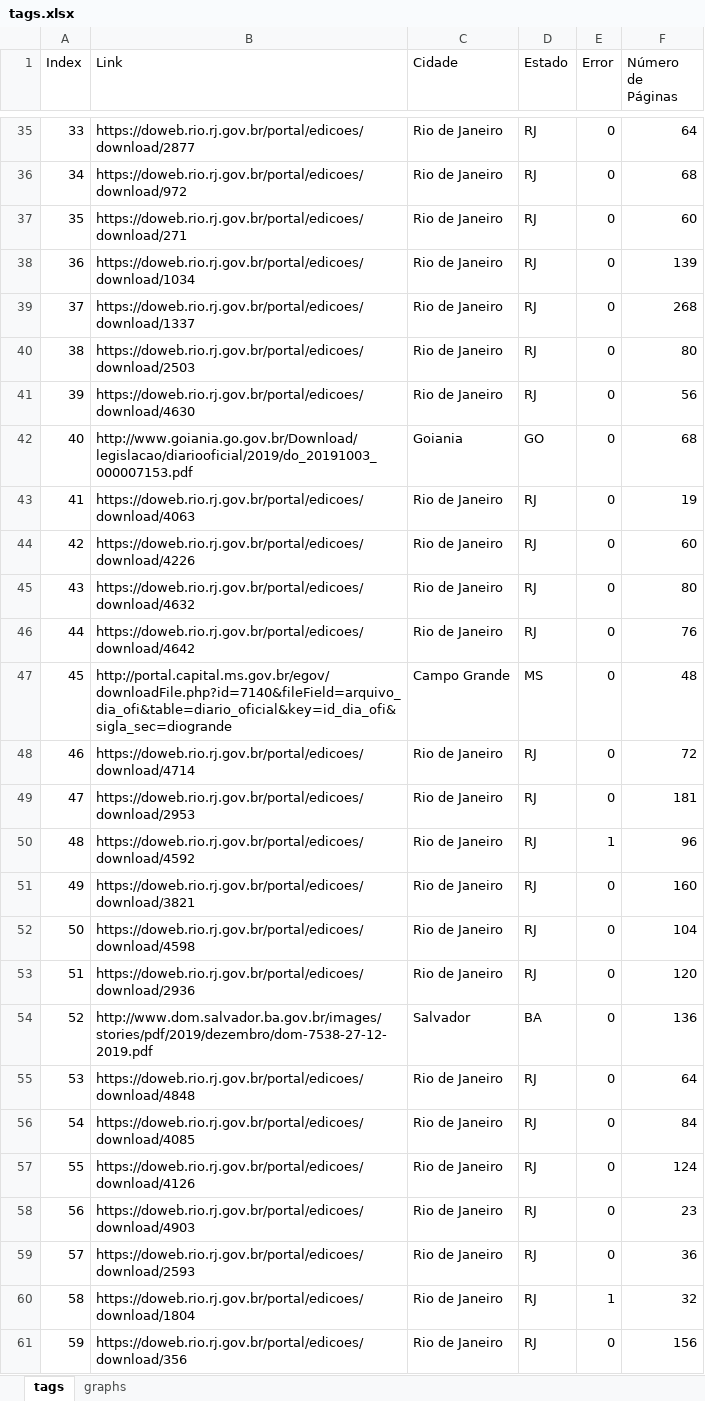
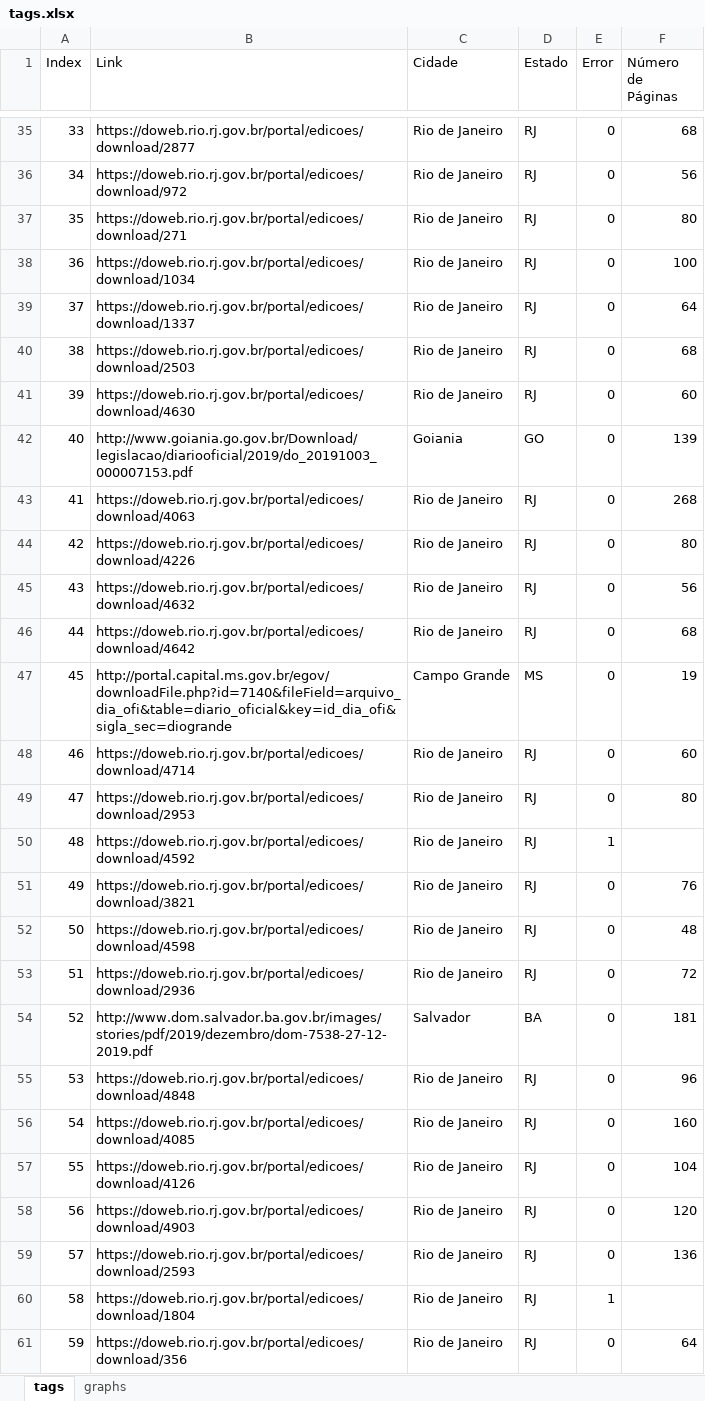
Before and after one commit to leolellisr/npl_recom_querido_diario, an Excel workbook: tags.xlsx, sheet tags, drawn as a sheet; only a part is shown, gaps mark what is left out; values as stored, in another font and other column widths than the file's, no borders; the diff covers the shown part only; the diff names each change by its address in the sheet, - before the commit and + after, or states it on an @@ line.

```diff
--- a/tags.xlsx (sheet tags)
+++ b/tags.xlsx (sheet tags)
-F35 (Número de Páginas): 64
+F35 (Número de Páginas): 68
-F36 (Número de Páginas): 68
+F36 (Número de Páginas): 56
-F37 (Número de Páginas): 60
+F37 (Número de Páginas): 80
-F38 (Número de Páginas): 139
+F38 (Número de Páginas): 100
-F39 (Número de Páginas): 268
+F39 (Número de Páginas): 64
-F40 (Número de Páginas): 80
+F40 (Número de Páginas): 68
-F41 (Número de Páginas): 56
+F41 (Número de Páginas): 60
-F42 (Número de Páginas): 68
+F42 (Número de Páginas): 139
-F43 (Número de Páginas): 19
+F43 (Número de Páginas): 268
-F44 (Número de Páginas): 60
+F44 (Número de Páginas): 80
-F45 (Número de Páginas): 80
+F45 (Número de Páginas): 56
-F46 (Número de Páginas): 76
+F46 (Número de Páginas): 68
-F47 (Número de Páginas): 48
+F47 (Número de Páginas): 19
-F48 (Número de Páginas): 72
+F48 (Número de Páginas): 60
-F49 (Número de Páginas): 181
+F49 (Número de Páginas): 80
-F50 (Número de Páginas): 96
+F50 (Número de Páginas): (empty)
-F51 (Número de Páginas): 160
+F51 (Número de Páginas): 76
-F52 (Número de Páginas): 104
+F52 (Número de Páginas): 48
-F53 (Número de Páginas): 120
+F53 (Número de Páginas): 72
-F54 (Número de Páginas): 136
+F54 (Número de Páginas): 181
-F55 (Número de Páginas): 64
+F55 (Número de Páginas): 96
-F56 (Número de Páginas): 84
+F56 (Número de Páginas): 160
-F57 (Número de Páginas): 124
+F57 (Número de Páginas): 104
-F58 (Número de Páginas): 23
+F58 (Número de Páginas): 120
-F59 (Número de Páginas): 36
+F59 (Número de Páginas): 136
-F60 (Número de Páginas): 32
+F60 (Número de Páginas): (empty)
-F61 (Número de Páginas): 156
+F61 (Número de Páginas): 64
```
Also changed, not shown: 143 edited cells elsewhere in this sheet, charts or pictures.
